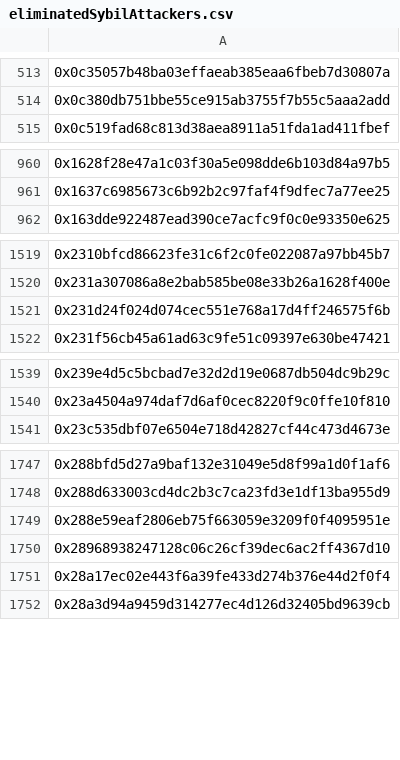
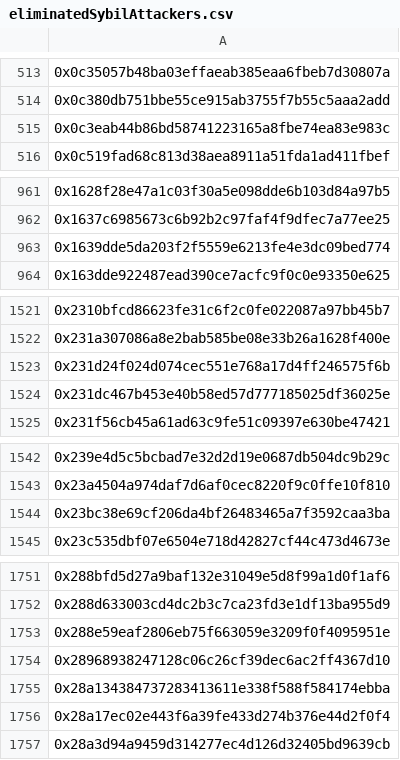
Before and after one commit to hop-protocol/hop-airdrop, a CSV file: src/data/eliminatedSybilAttackers.csv, drawn as a sheet; only a part is shown, gaps mark what is left out; the diff covers the shown part only; the diff names each change by its address in the sheet, - before the commit and + after, or states it on an @@ line.

```diff
--- a/src/data/eliminatedSybilAttackers.csv
+++ b/src/data/eliminatedSybilAttackers.csv
+row 515: 0x0c3eab44b86bd58741223165a8fbe74ea83e983c
+row 963: 0x1639dde5da203f2f5559e6213fe4e3dc09bed774
+row 1524: 0x231dc467b453e40b58ed57d777185025df36025e
+row 1544: 0x23bc38e69cf206da4bf26483465a7f3592caa3ba
+row 1755: 0x28a134384737283413611e338f588f584174ebba
```
Also changed, not shown: 20 added rows elsewhere in this file, 3 other files.
